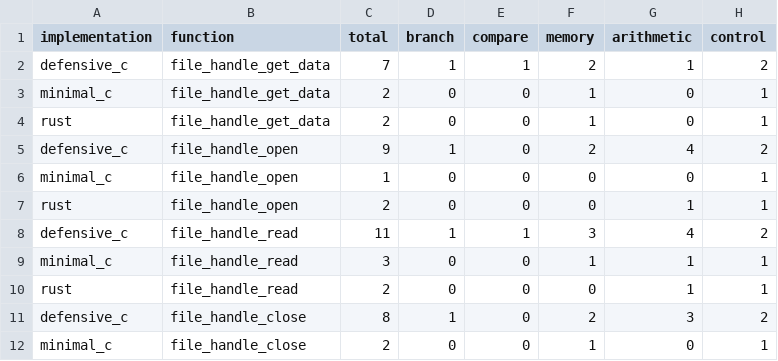
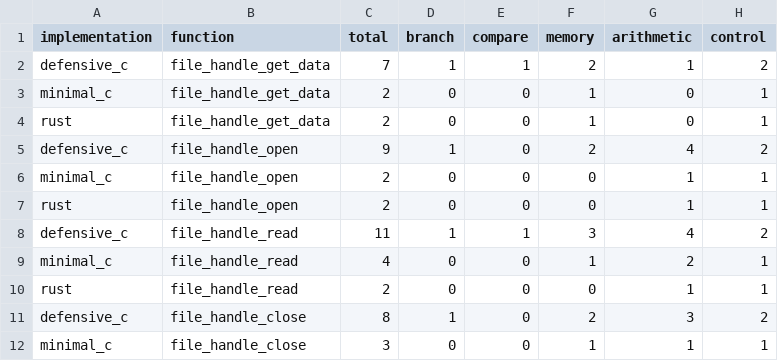
Before and after one commit to failpark/zero_cost, a CSV file: paper/scripts/metrics.csv, drawn as a sheet.

```diff
--- a/paper/scripts/metrics.csv
+++ b/paper/scripts/metrics.csv
@@ -5,8 +5,8 @@ rust,file_handle_get_data,2,0,0,1,0,1
 defensive_c,file_handle_open,9,1,0,2,4,2
-minimal_c,file_handle_open,1,0,0,0,0,1
+minimal_c,file_handle_open,2,0,0,0,1,1
 rust,file_handle_open,2,0,0,0,1,1
 defensive_c,file_handle_read,11,1,1,3,4,2
-minimal_c,file_handle_read,3,0,0,1,1,1
+minimal_c,file_handle_read,4,0,0,1,2,1
 rust,file_handle_read,2,0,0,0,1,1
 defensive_c,file_handle_close,8,1,0,2,3,2
-minimal_c,file_handle_close,2,0,0,1,0,1
+minimal_c,file_handle_close,3,0,0,1,1,1
```
Also changed, not shown: 3 other files.
